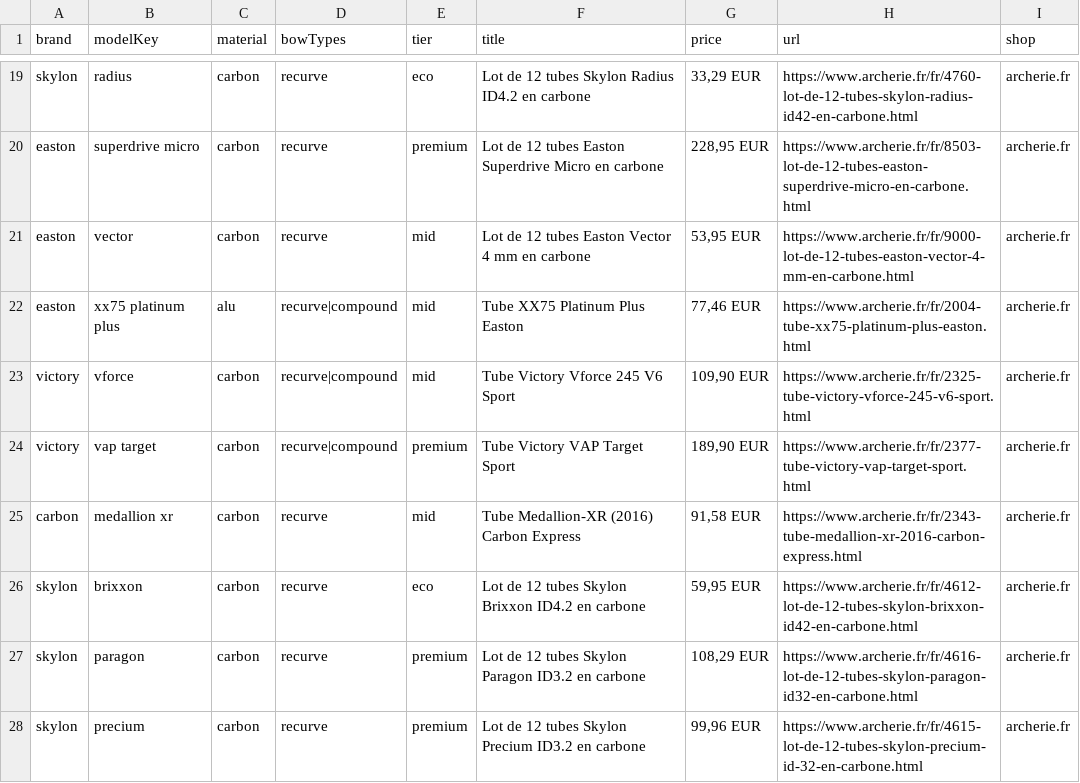
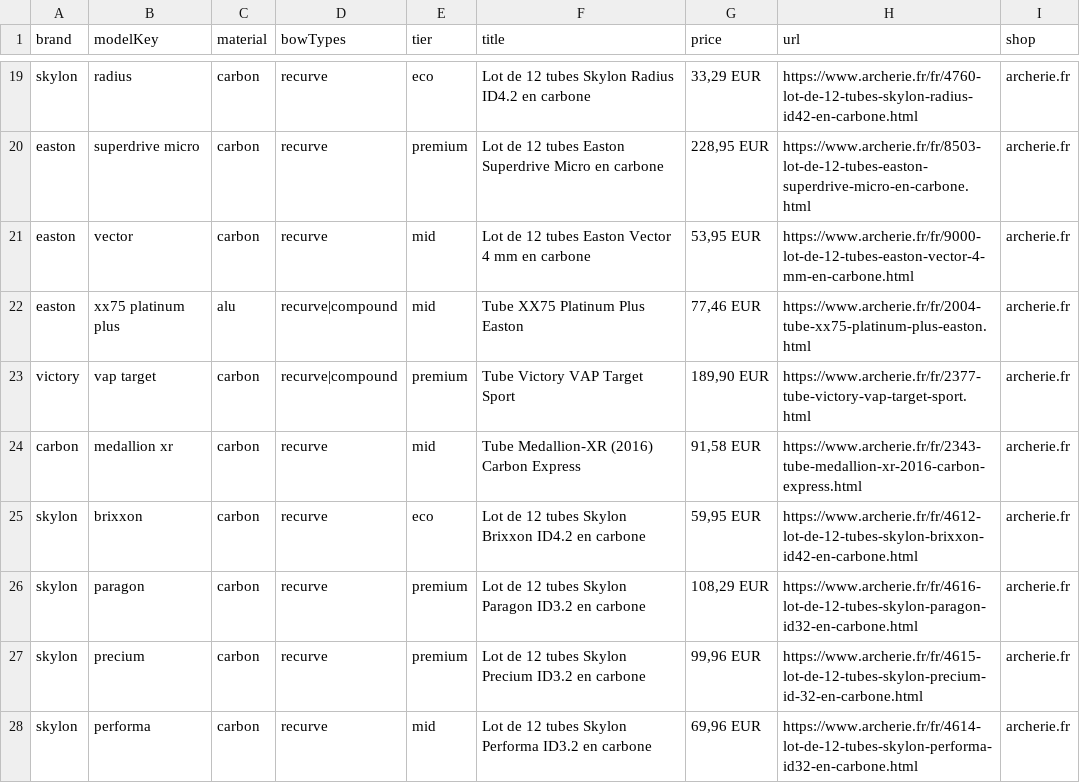
Before and after one commit to djeunit74/choix-fleches, a CSV file: google-sheet-deals-template.csv, drawn as a sheet; only a part is shown, gaps mark what is left out; the shorter side is filled out with more unchanged rows.

Commit message:
Tighten Victory target scope and merchant coverage

```diff
--- a/google-sheet-deals-template.csv
+++ b/google-sheet-deals-template.csv
@@ -22,3 +22,2 @@ easton,vector,carbon,recurve,mid,Lot de 12 tubes Easton Vector 4 mm en carbone,"
 easton,xx75 platinum plus,alu,recurve|compound,mid,Tube XX75 Platinum Plus Easton,"77,46 EUR",https://www.archerie.fr/fr/2004-tube-xx75-platinum-plus-easton.html,archerie.fr
-victory,vforce,carbon,recurve|compound,mid,Tube Victory Vforce 245 V6 Sport,"109,90 EUR",https://www.archerie.fr/fr/2325-tube-victory-vforce-245-v6-sport.html,archerie.fr
 victory,vap target,carbon,recurve|compound,premium,Tube Victory VAP Target Sport,"189,90 EUR",https://www.archerie.fr/fr/2377-tube-victory-vap-target-sport.html,archerie.fr
```
Also changed, not shown: google-sheet-deals-template.tsv, 3 other files.
